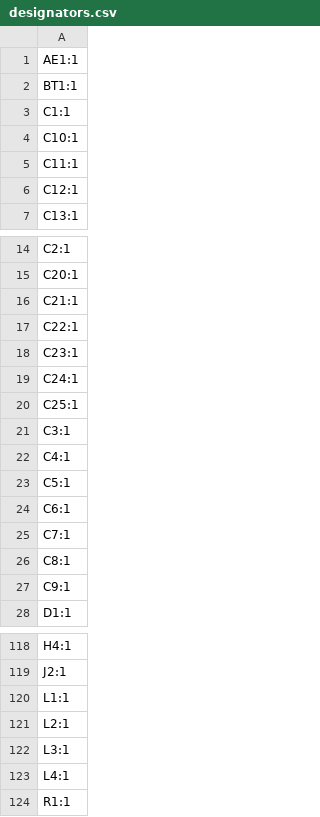
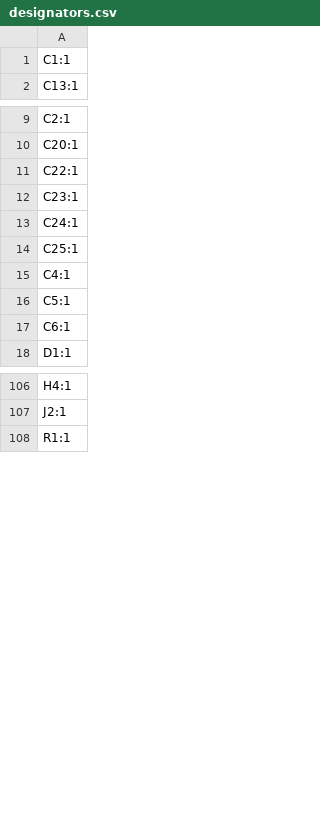
Before and after one commit to Keyaan-07/Amethyst, a CSV file: hardware/production/designators.csv, drawn as a sheet; only a part is shown, gaps mark what is left out; the diff covers the shown part only.

```diff
--- a/hardware/production/designators.csv
+++ b/hardware/production/designators.csv
@@ -1,7 +1,2 @@
-AE1:1
-BT1:1
 C1:1
-C10:1
-C11:1
-C12:1
 C13:1
@@ -15,3 +10,2 @@ C2:1
 C20:1
-C21:1
 C22:1
@@ -20,3 +14,2 @@ C24:1
 C25:1
-C3:1
 C4:1
@@ -24,5 +17,2 @@ C5:1
 C6:1
-C7:1
-C8:1
-C9:1
 D1:1
@@ -119,6 +107,2 @@ H4:1
 J2:1
-L1:1
-L2:1
-L3:1
-L4:1
 R1:1
```
Also changed, not shown: 3 added rows and 4 removed rows elsewhere in this file, hardware/production/bom.csv, hardware/production/positions.csv, 42 other files.
